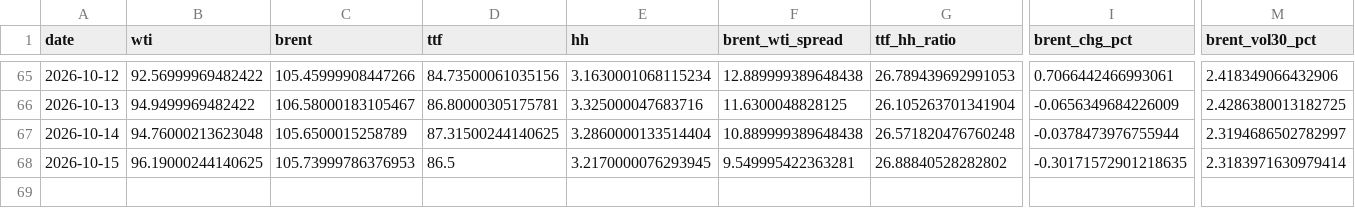
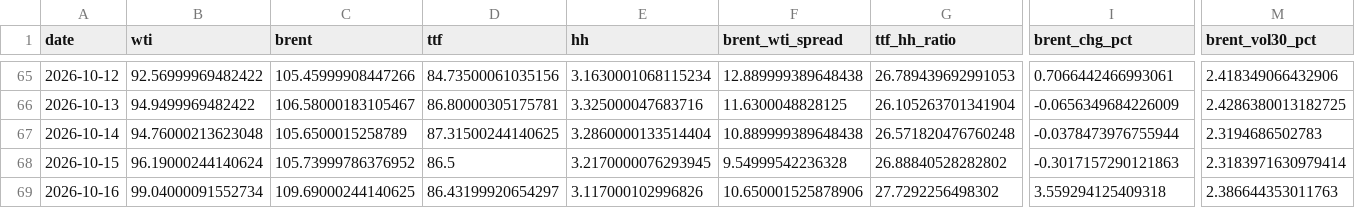
Before and after one commit to Evanssdas/GB-Energy-Complex, a CSV file: energy_complex_log.csv, drawn as a sheet; only a part is shown, gaps mark what is left out; rows hold the shown columns only; the diff names each change by its address in the sheet, - before the commit and + after, or states it on an @@ line.

```diff
--- a/energy_complex_log.csv
+++ b/energy_complex_log.csv
-M67 (brent_vol30_pct): 2.3194686502782997
+M67 (brent_vol30_pct): 2.3194686502783
-B68 (wti): 96.19000244140625
+B68 (wti): 96.19000244140624
-C68 (brent): 105.73999786376953
+C68 (brent): 105.73999786376952
-F68 (brent_wti_spread): 9.549995422363281
+F68 (brent_wti_spread): 9.54999542236328
-I68 (brent_chg_pct): -0.30171572901218635
+I68 (brent_chg_pct): -0.3017157290121863
+row 69: 2026-10-16 | 99.04000091552734 | 109.69000244140625 | 86.43199920654297 | 3.117000102996826 | 10.650001525878906 | 27.7292256498302 | 3.559294125409318 | 2.386644353011763
```
Also changed, not shown: 1 other file.
